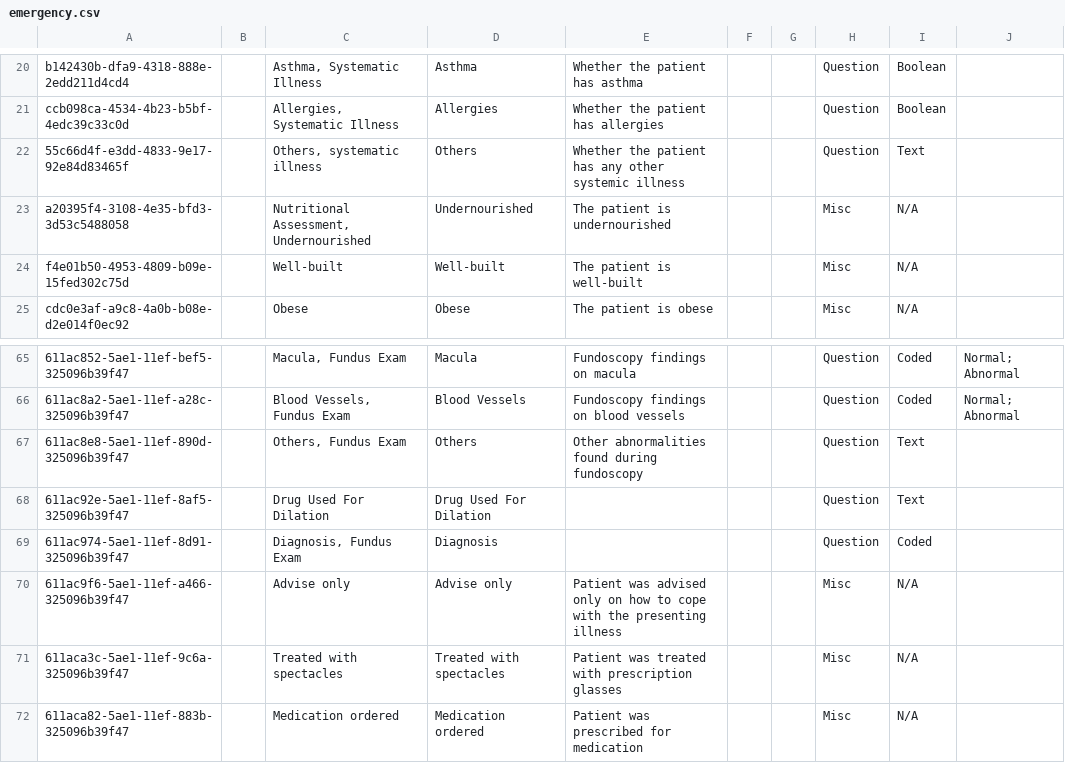
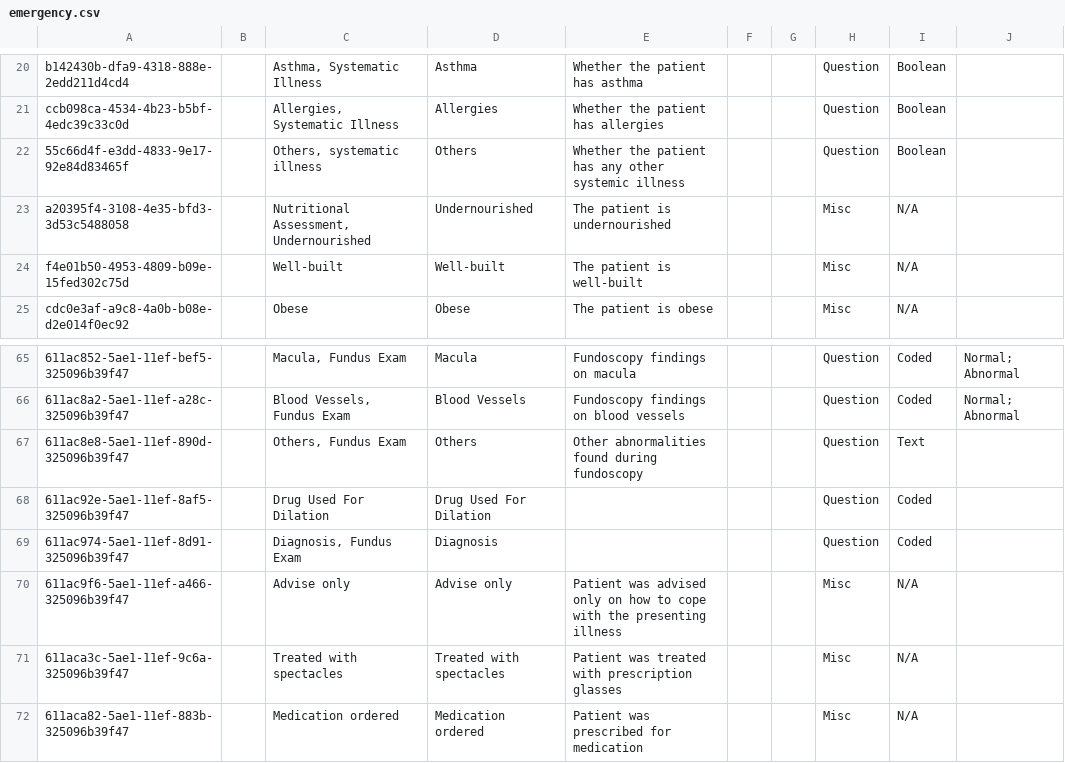
Before and after one commit to PiusKariuki/Bdsec-metadata, a CSV file: configuration/concepts/emergency.csv, drawn as a sheet; only a part is shown, gaps mark what is left out; the diff names each change by its address in the sheet, - before the commit and + after, or states it on an @@ line.

Commit message:
modified concept dictionary

```diff
--- a/configuration/concepts/emergency.csv
+++ b/configuration/concepts/emergency.csv
-I22: Text
+I22: Boolean
-I68: Text
+I68: Coded
```
